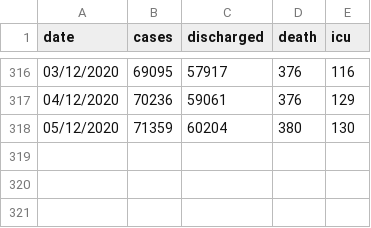
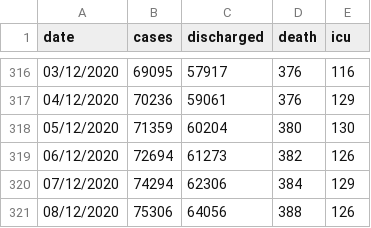
Before and after one commit to ynshung/covid-19-malaysia, a CSV file: covid-19-malaysia.csv, drawn as a sheet; only a part is shown, gaps mark what is left out.

Commit message:
update, move some data to archive

```diff
--- a/covid-19-malaysia.csv
+++ b/covid-19-malaysia.csv
@@ -318 +318,4 @@ date,cases,discharged,death,icu
 05/12/2020,71359,60204,380,130
+06/12/2020,72694,61273,382,126
+07/12/2020,74294,62306,384,129
+08/12/2020,75306,64056,388,126
```
Also changed, not shown: 5 other files.
